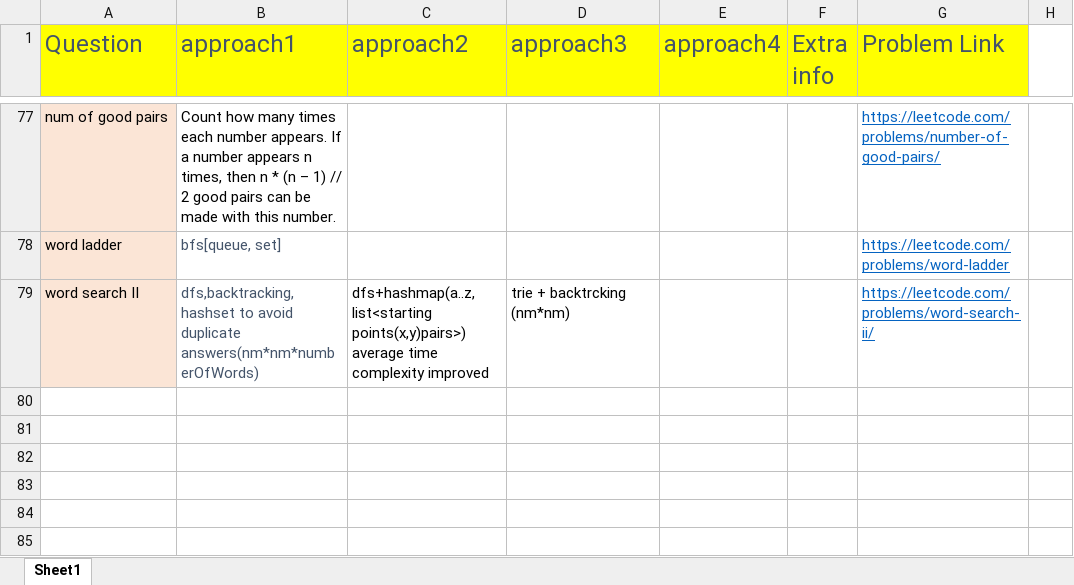
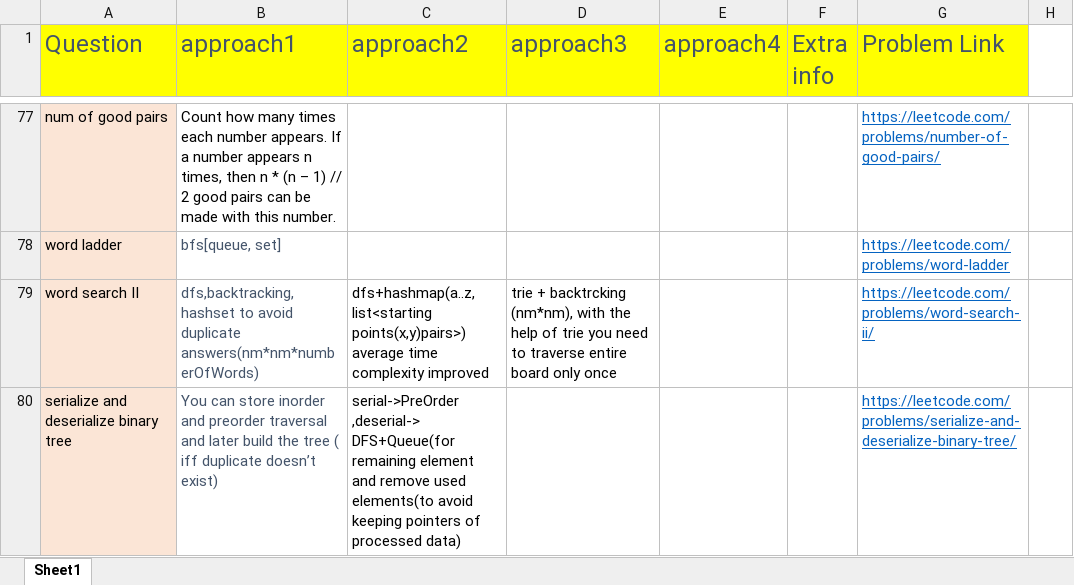
Before and after one commit to aksharkashyap/DSALGO, an Excel workbook: Applications/QuestionListWithApproaches.xlsx, sheet Sheet1, drawn as a sheet; only a part is shown, gaps mark what is left out; values as stored, in another font and other column widths than the file's, no borders; the diff names each change by its address in the sheet, - before the commit and + after, or states it on an @@ line.

Commit message:
Applications:

```diff
--- a/Applications/QuestionListWithApproaches.xlsx (sheet Sheet1)
+++ b/Applications/QuestionListWithApproaches.xlsx (sheet Sheet1)
-D79 (approach3): …+ backtrcking (nm*nm)
+D79 (approach3): …+ backtrcking (nm*nm), with the help of trie you need to traverse entire board only once
+row 80: serialize and deserialize binary tree | You can store inorder and preorder traversal and later build the tree ( iff duplicate doesn’t exist) | serial->PreOrder ,deserial-> DFS+Queue(for remaining element and remove used elements(to avoid keeping pointers of processed data) |  |  |  | https://leetcode.com/problems/serialize-and-deserialize-binary-tree/
```
Also changed, not shown: 1 other file.
